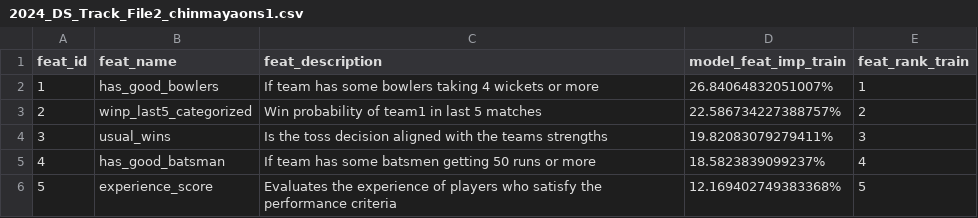
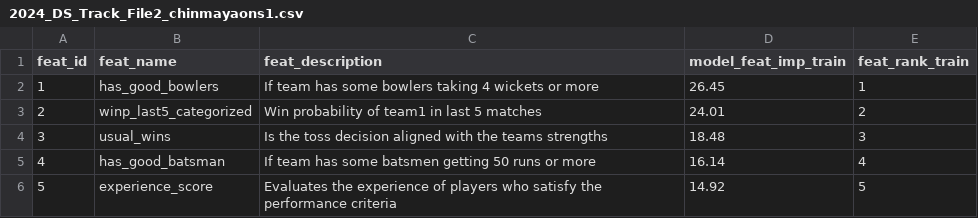
Before and after one commit to Chinmay-A/AmexDataChallenge, a CSV file: anuj/out/2024_DS_Track_File2_chinmayaons1.csv, drawn as a sheet.

```diff
--- a/anuj/out/2024_DS_Track_File2_chinmayaons1.csv
+++ b/anuj/out/2024_DS_Track_File2_chinmayaons1.csv
@@ -1,6 +1,6 @@
 feat_id,feat_name,feat_description,model_feat_imp_train,feat_rank_train
-1,has_good_bowlers,If team has some bowlers taking 4 wickets or more,26.84064832051007%,1
-2,winp_last5_categorized,Win probability of team1 in last 5 matches,22.586734227388757%,2
-3,usual_wins,Is the toss decision aligned with the teams strengths,19.82083079279411%,3
-4,has_good_batsman,If team has some batsmen getting 50 runs or more,18.5823839099237%,4
-5,experience_score,Evaluates the experience of players who satisfy the performance criteria,12.169402749383368%,5
+1,has_good_bowlers,If team has some bowlers taking 4 wickets or more,26.45,1
+2,winp_last5_categorized,Win probability of team1 in last 5 matches,24.01,2
+3,usual_wins,Is the toss decision aligned with the teams strengths,18.48,3
+4,has_good_batsman,If team has some batsmen getting 50 runs or more,16.14,4
+5,experience_score,Evaluates the experience of players who satisfy the performance criteria,14.92,5
```
Also changed, not shown: anuj/catboost_info/learn_error.tsv, anuj/catboost_info/time_left.tsv, 13 other files.
